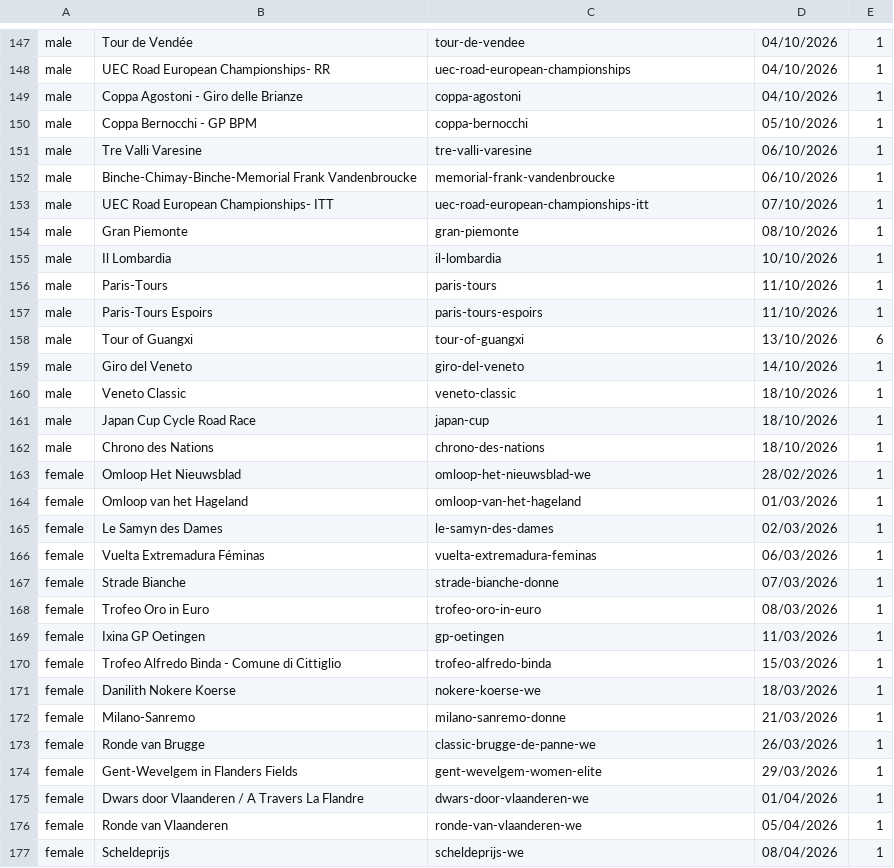
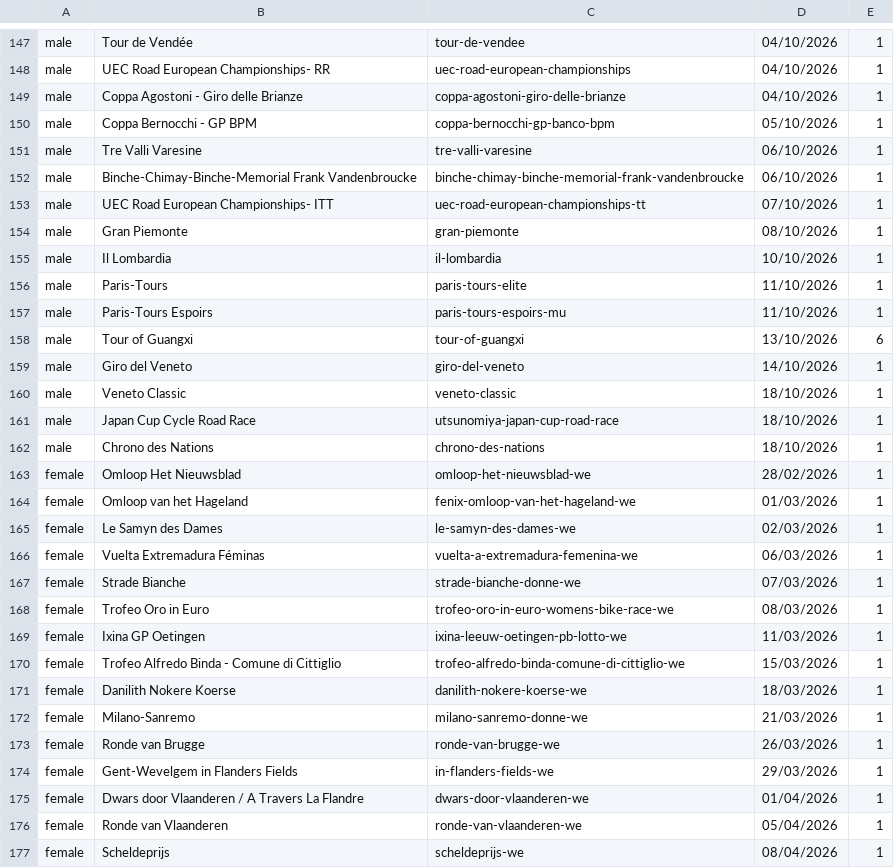
Before and after one commit to mpw5/wheres-my-vds-team, a CSV file: db/seeds/races.csv, drawn as a sheet; only a part is shown, gaps mark what is left out; the diff covers the shown part only.

```diff
--- a/db/seeds/races.csv
+++ b/db/seeds/races.csv
@@ -148,11 +148,11 @@ male,Tour de Vendée,tour-de-vendee,04/10/2026,1
 male,UEC Road European Championships- RR,uec-road-european-championships,04/10/2026,1
-male,Coppa Agostoni - Giro delle Brianze,coppa-agostoni,04/10/2026,1
-male,Coppa Bernocchi - GP BPM,coppa-bernocchi,05/10/2026,1
+male,Coppa Agostoni - Giro delle Brianze,coppa-agostoni-giro-delle-brianze,04/10/2026,1
+male,Coppa Bernocchi - GP BPM,coppa-bernocchi-gp-banco-bpm,05/10/2026,1
 male,Tre Valli Varesine,tre-valli-varesine,06/10/2026,1
-male,Binche-Chimay-Binche-Memorial Frank Vandenbroucke,memorial-frank-vandenbroucke,06/10/2026,1
-male,UEC Road European Championships- ITT,uec-road-european-championships-itt,07/10/2026,1
+male,Binche-Chimay-Binche-Memorial Frank Vandenbroucke,binche-chimay-binche-memorial-frank-vandenbroucke,06/10/2026,1
+male,UEC Road European Championships- ITT,uec-road-european-championships-tt,07/10/2026,1
 male,Gran Piemonte,gran-piemonte,08/10/2026,1
 male,Il Lombardia,il-lombardia,10/10/2026,1
-male,Paris-Tours,paris-tours,11/10/2026,1
-male,Paris-Tours Espoirs,paris-tours-espoirs,11/10/2026,1
+male,Paris-Tours,paris-tours-elite,11/10/2026,1
+male,Paris-Tours Espoirs,paris-tours-espoirs-mu,11/10/2026,1
 male,Tour of Guangxi,tour-of-guangxi,13/10/2026,6
@@ -160,16 +160,16 @@ male,Giro del Veneto,giro-del-veneto,14/10/2026,1
 male,Veneto Classic,veneto-classic,18/10/2026,1
-male,Japan Cup Cycle Road Race,japan-cup,18/10/2026,1
+male,Japan Cup Cycle Road Race,utsunomiya-japan-cup-road-race,18/10/2026,1
 male,Chrono des Nations,chrono-des-nations,18/10/2026,1
 female,Omloop Het Nieuwsblad,omloop-het-nieuwsblad-we,28/02/2026,1
-female,Omloop van het Hageland,omloop-van-het-hageland,01/03/2026,1
-female,Le Samyn des Dames,le-samyn-des-dames,02/03/2026,1
-female,Vuelta Extremadura Féminas,vuelta-extremadura-feminas,06/03/2026,1
-female,Strade Bianche,strade-bianche-donne,07/03/2026,1
-female,Trofeo Oro in Euro,trofeo-oro-in-euro,08/03/2026,1
-female,Ixina GP Oetingen,gp-oetingen,11/03/2026,1
-female,Trofeo Alfredo Binda - Comune di Cittiglio,trofeo-alfredo-binda,15/03/2026,1
-female,Danilith Nokere Koerse,nokere-koerse-we,18/03/2026,1
-female,Milano-Sanremo,milano-sanremo-donne,21/03/2026,1
-female,Ronde van Brugge,classic-brugge-de-panne-we,26/03/2026,1
-female,Gent-Wevelgem in Flanders Fields,gent-wevelgem-women-elite,29/03/2026,1
+female,Omloop van het Hageland,fenix-omloop-van-het-hageland-we,01/03/2026,1
+female,Le Samyn des Dames,le-samyn-des-dames-we,02/03/2026,1
+female,Vuelta Extremadura Féminas,vuelta-a-extremadura-femenina-we,06/03/2026,1
+female,Strade Bianche,strade-bianche-donne-we,07/03/2026,1
+female,Trofeo Oro in Euro,trofeo-oro-in-euro-womens-bike-race-we,08/03/2026,1
+female,Ixina GP Oetingen,ixina-leeuw-oetingen-pb-lotto-we,11/03/2026,1
+female,Trofeo Alfredo Binda - Comune di Cittiglio,trofeo-alfredo-binda-comune-di-cittiglio-we,15/03/2026,1
+female,Danilith Nokere Koerse,danilith-nokere-koerse-we,18/03/2026,1
+female,Milano-Sanremo,milano-sanremo-donne-we,21/03/2026,1
+female,Ronde van Brugge,ronde-van-brugge-we,26/03/2026,1
+female,Gent-Wevelgem in Flanders Fields,in-flanders-fields-we,29/03/2026,1
 female,Dwars door Vlaanderen /  A Travers La Flandre,dwars-door-vlaanderen-we,01/04/2026,1
```
Also changed, not shown: 135 edited cells elsewhere in this file, db/seeds/teams.csv, 7 other files.
